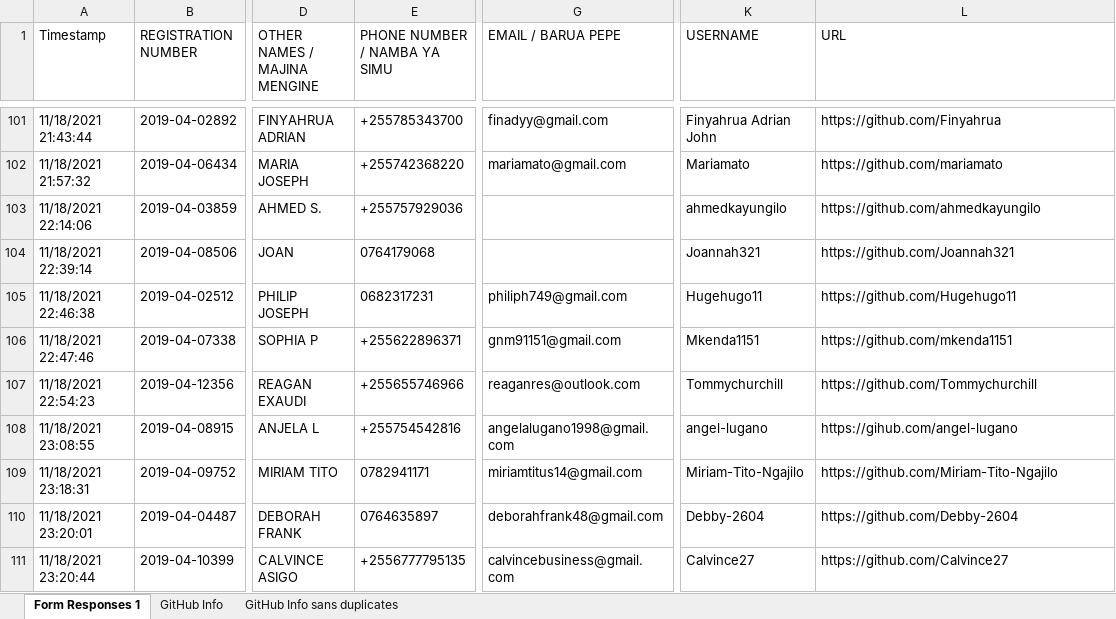
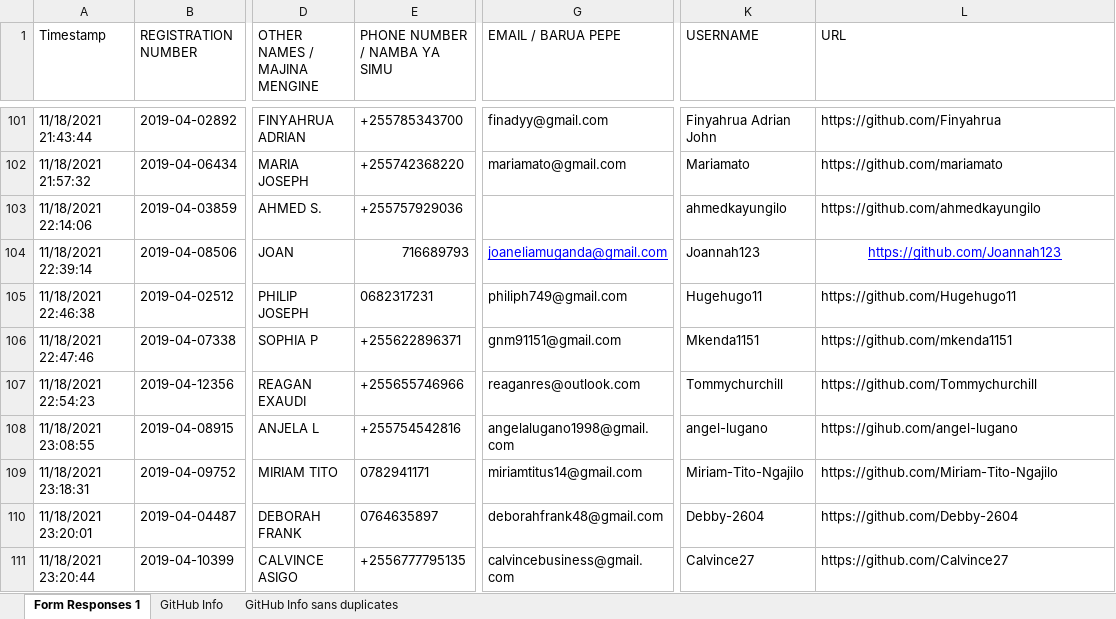
Before and after one commit to jlungo/staffcard, an Excel workbook: CS335/GitHub Info sans duplicates.xlsx, sheet Form Responses 1, drawn as a sheet; only a part is shown, gaps mark what is left out; values as stored, in another font and other column widths than the file's, no borders; the diff names each change by its address in the sheet, - before the commit and + after, or states it on an @@ line.

Commit message:
updated my github data

```diff
--- a/CS335/GitHub Info sans duplicates.xlsx (sheet Form Responses 1)
+++ b/CS335/GitHub Info sans duplicates.xlsx (sheet Form Responses 1)
-E104 (PHONE NUMBER / NAMBA YA SIMU): 0764179068
+E104 (PHONE NUMBER / NAMBA YA SIMU): 716689793
-G104 (EMAIL / BARUA PEPE): (empty)
+G104 (EMAIL / BARUA PEPE): joaneliamuganda@gmail.com
-K104 (USERNAME): Joannah321
+K104 (USERNAME): Joannah123
-L104 (URL): https://github.com/Joannah321
+L104 (URL): https://github.com/Joannah123
@@ L104 underline: off → on, text colour: black → #0000FF, alignment: left → center @@
```
